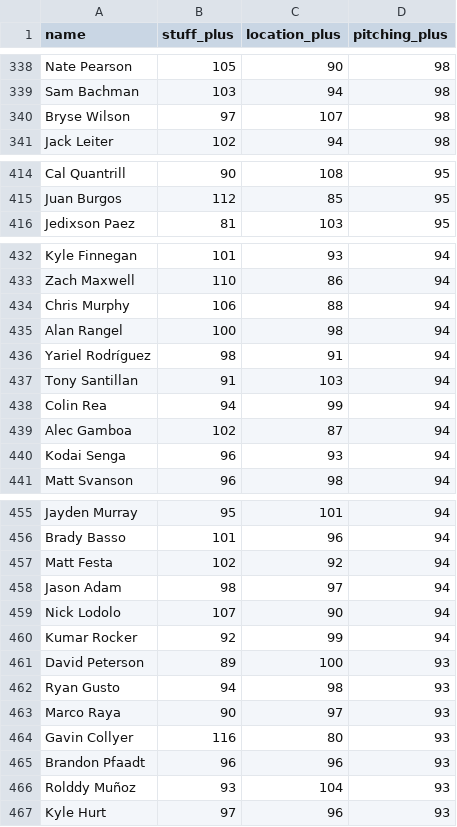
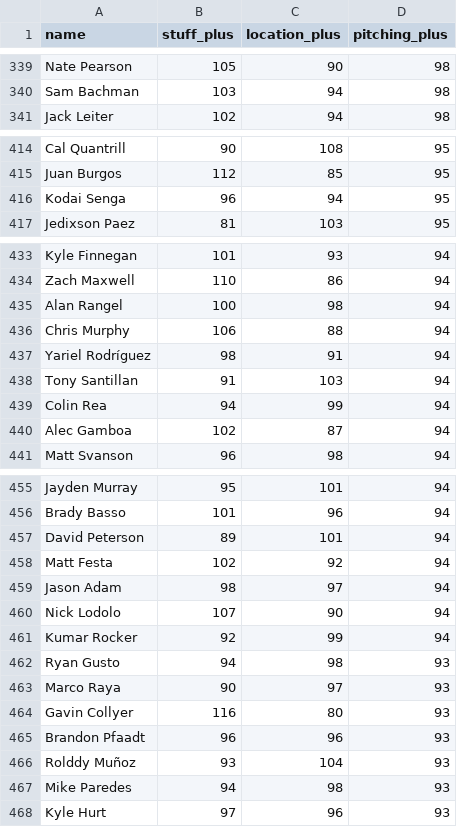
Before and after one commit to sh1nd0/dpf-dashboard, a CSV file: data/stuff_plus_2026.csv, drawn as a sheet; only a part is shown, gaps mark what is left out; the diff covers the shown part only.

```diff
--- a/data/stuff_plus_2026.csv
+++ b/data/stuff_plus_2026.csv
@@ -339,3 +340,2 @@ Nate Pearson|105|90|98
 Sam Bachman|103|94|98
-Bryse Wilson|97|107|98
 Jack Leiter|102|94|98
@@ -415,2 +415,3 @@ Cal Quantrill|90|108|95
 Juan Burgos|112|85|95
+Kodai Senga|96|94|95
 Jedixson Paez|81|103|95
@@ -433,4 +434,4 @@ Kyle Finnegan|101|93|94
 Zach Maxwell|110|86|94
+Alan Rangel|100|98|94
 Chris Murphy|106|88|94
-Alan Rangel|100|98|94
 Yariel Rodríguez|98|91|94
@@ -439,3 +440,2 @@ Colin Rea|94|99|94
 Alec Gamboa|102|87|94
-Kodai Senga|96|93|94
 Matt Svanson|96|98|94
@@ -456,2 +456,3 @@ Jayden Murray|95|101|94
 Brady Basso|101|96|94
+David Peterson|89|101|94
 Matt Festa|102|92|94
@@ -460,3 +461,2 @@ Nick Lodolo|107|90|94
 Kumar Rocker|92|99|94
-David Peterson|89|100|93
 Ryan Gusto|94|98|93
@@ -466,2 +466,3 @@ Brandon Pfaadt|96|96|93
 Rolddy Muñoz|93|104|93
+Mike Paredes|94|98|93
 Kyle Hurt|97|96|93
```
Also changed, not shown: 5 added rows, 5 removed rows, 12 moved rows and 3 edited cells elsewhere in this file, data/bat_statcast_2026.csv, data/savant_percentiles_bat_2026.csv, 9 other files.
